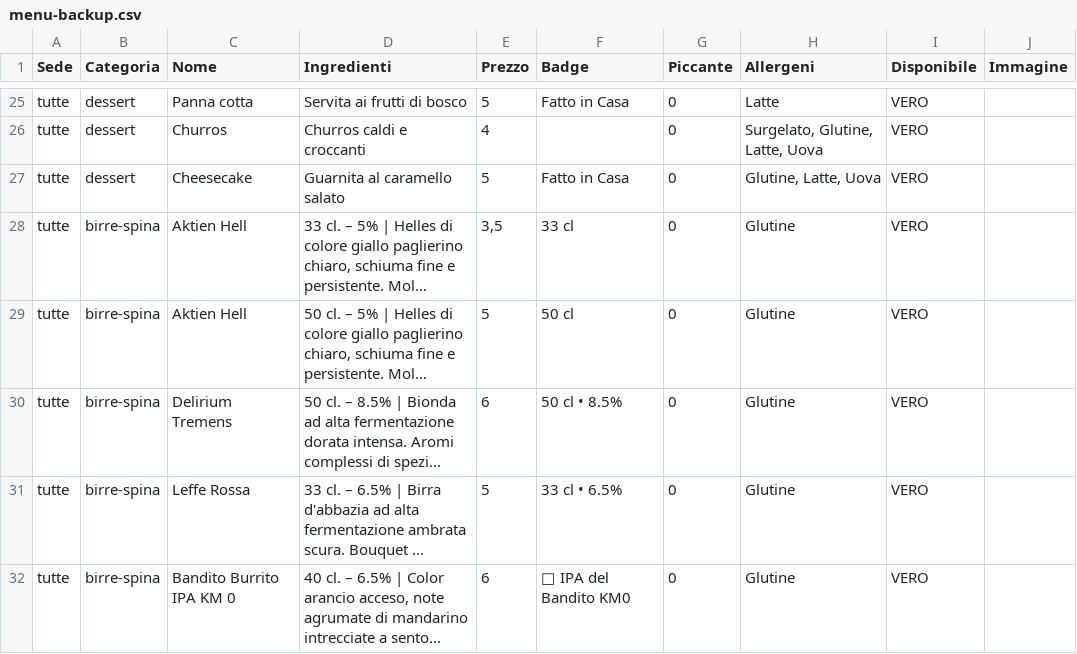
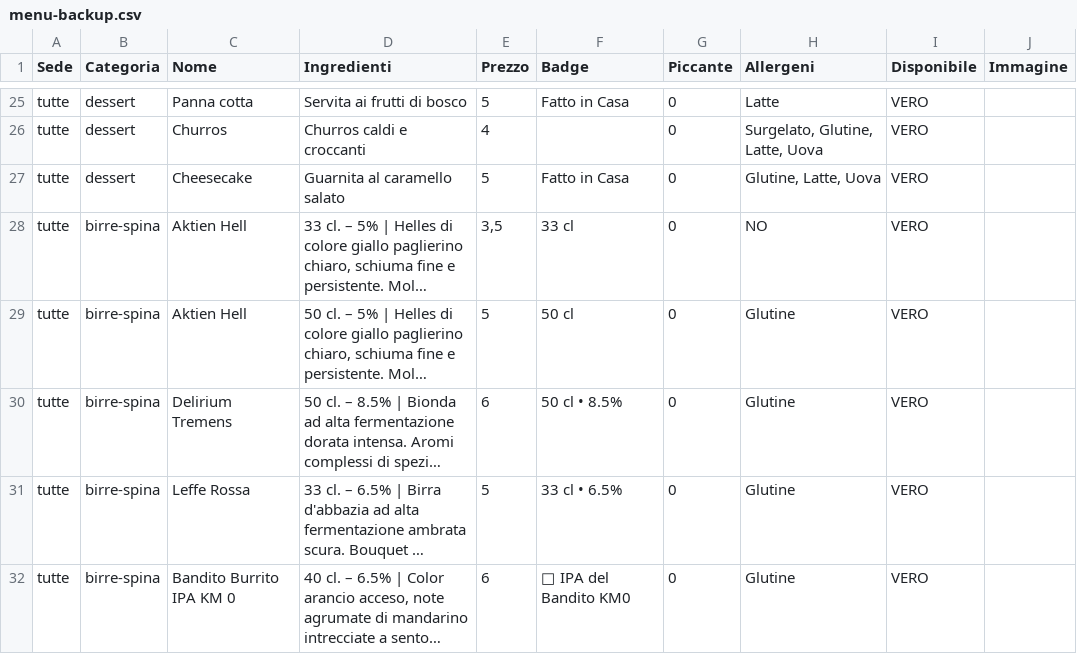
Before and after one commit to Teodor95/banditoburrito_newsite, a CSV file: data/menu-backup.csv, drawn as a sheet; only a part is shown, gaps mark what is left out; long unchanged cells end in …; the diff names each change by its address in the sheet, - before the commit and + after, or states it on an @@ line.

```diff
--- a/data/menu-backup.csv
+++ b/data/menu-backup.csv
-H28 (Allergeni): Glutine
+H28 (Allergeni): NO
```
Also changed, not shown: 1 other file.
